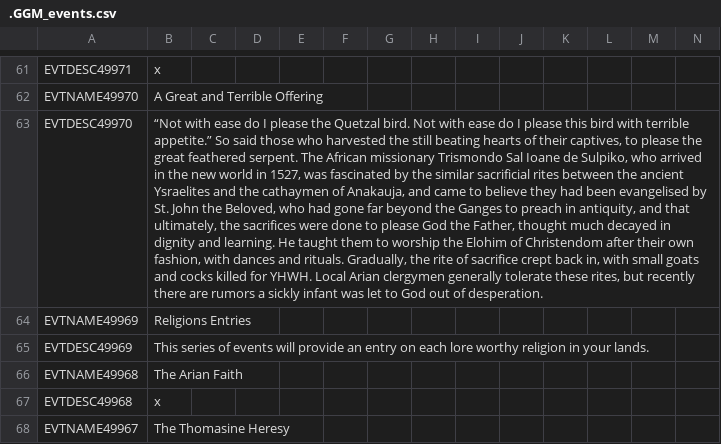
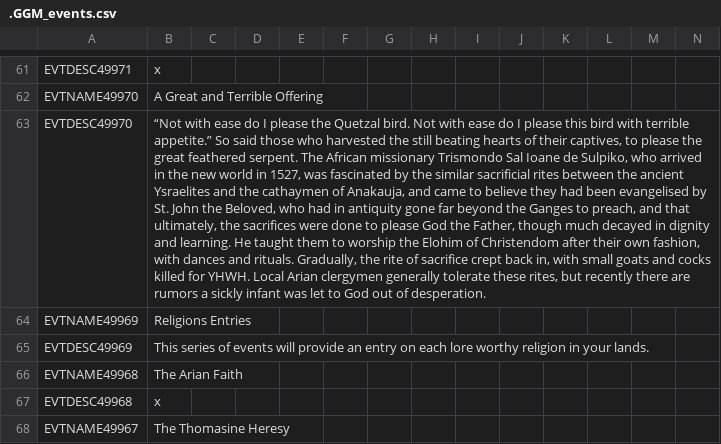
Before and after one commit to The-Question-Asker/MAW2, a CSV file: GGM/localisation/.GGM_events.csv, drawn as a sheet; only a part is shown, gaps mark what is left out; the diff names each change by its address in the sheet, - before the commit and + after, or states it on an @@ line.

Commit message:
Update .GGM_events.csv

```diff
--- a/GGM/localisation/.GGM_events.csv
+++ b/GGM/localisation/.GGM_events.csv
-B63: …who had gone far beyond the Ganges to preach in antiquity, and that ultimately, the sacrifices were done to please God the Father, thought much decayed…
+B63: …who had in antiquity gone far beyond the Ganges to preach, and that ultimately, the sacrifices were done to please God the Father, though much decayed…
```
